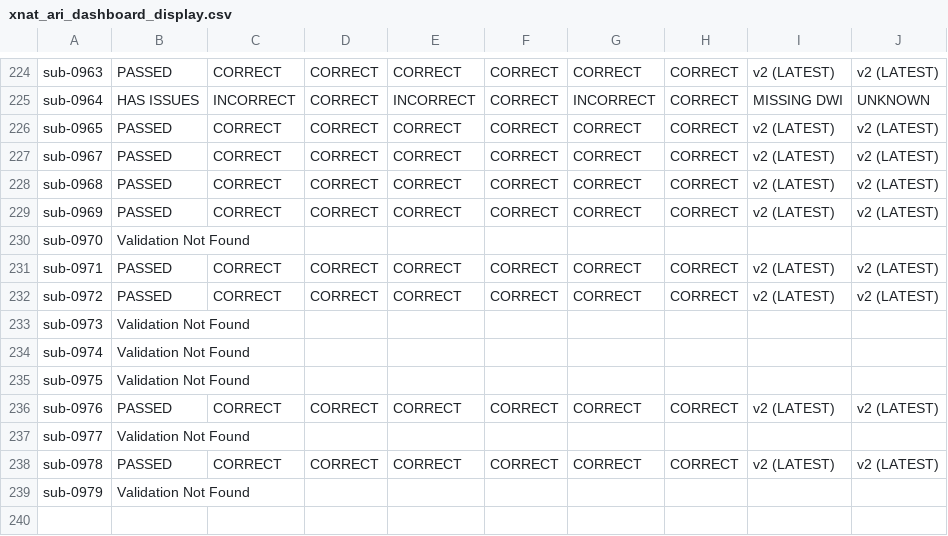
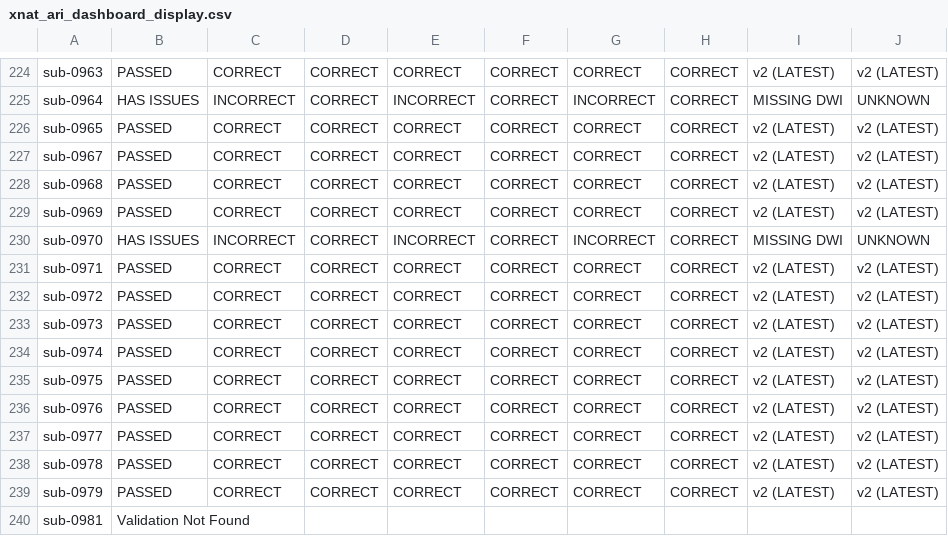
Before and after one commit to BioMedicalImaging-Core-NYUAD/xnat-docs, a CSV file: docs/source/_static/xnat_ari_dashboard_display.csv, drawn as a sheet; only a part is shown, gaps mark what is left out.

```diff
--- a/docs/source/_static/xnat_ari_dashboard_display.csv
+++ b/docs/source/_static/xnat_ari_dashboard_display.csv
@@ -229,11 +229,12 @@ sub-0968,PASSED,CORRECT,CORRECT,CORRECT,CORRECT,CORRECT,CORRECT,v2 (LATEST),v2 (
 sub-0969,PASSED,CORRECT,CORRECT,CORRECT,CORRECT,CORRECT,CORRECT,v2 (LATEST),v2 (LATEST)
-sub-0970,Validation Not Found,,,,,,,,
+sub-0970,HAS ISSUES,INCORRECT,CORRECT,INCORRECT,CORRECT,INCORRECT,CORRECT,MISSING DWI,UNKNOWN
 sub-0971,PASSED,CORRECT,CORRECT,CORRECT,CORRECT,CORRECT,CORRECT,v2 (LATEST),v2 (LATEST)
 sub-0972,PASSED,CORRECT,CORRECT,CORRECT,CORRECT,CORRECT,CORRECT,v2 (LATEST),v2 (LATEST)
-sub-0973,Validation Not Found,,,,,,,,
-sub-0974,Validation Not Found,,,,,,,,
-sub-0975,Validation Not Found,,,,,,,,
+sub-0973,PASSED,CORRECT,CORRECT,CORRECT,CORRECT,CORRECT,CORRECT,v2 (LATEST),v2 (LATEST)
+sub-0974,PASSED,CORRECT,CORRECT,CORRECT,CORRECT,CORRECT,CORRECT,v2 (LATEST),v2 (LATEST)
+sub-0975,PASSED,CORRECT,CORRECT,CORRECT,CORRECT,CORRECT,CORRECT,v2 (LATEST),v2 (LATEST)
 sub-0976,PASSED,CORRECT,CORRECT,CORRECT,CORRECT,CORRECT,CORRECT,v2 (LATEST),v2 (LATEST)
-sub-0977,Validation Not Found,,,,,,,,
+sub-0977,PASSED,CORRECT,CORRECT,CORRECT,CORRECT,CORRECT,CORRECT,v2 (LATEST),v2 (LATEST)
 sub-0978,PASSED,CORRECT,CORRECT,CORRECT,CORRECT,CORRECT,CORRECT,v2 (LATEST),v2 (LATEST)
-sub-0979,Validation Not Found,,,,,,,,
+sub-0979,PASSED,CORRECT,CORRECT,CORRECT,CORRECT,CORRECT,CORRECT,v2 (LATEST),v2 (LATEST)
+sub-0981,Validation Not Found,,,,,,,,
```
Also changed, not shown: docs/source/_static/xnat_ari_dashboard.csv, xnat_ari_dashboard.csv, 2 other files.
